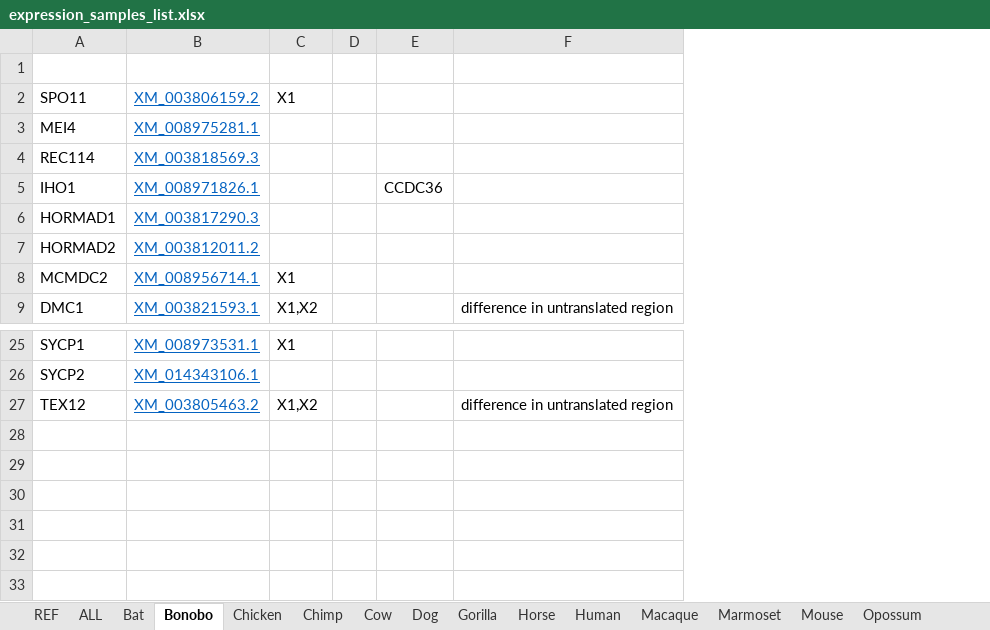
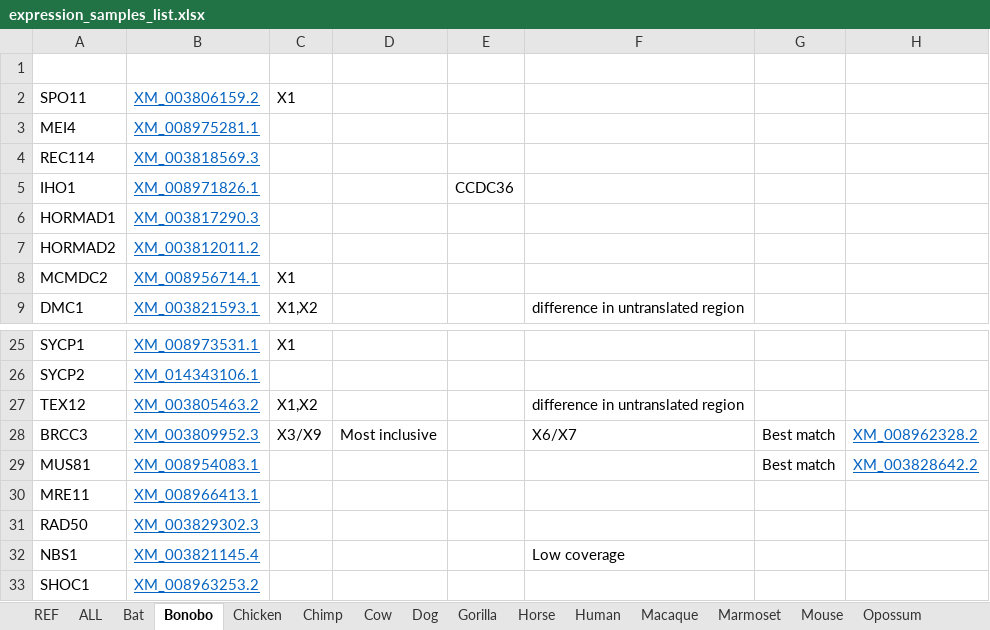
Before and after one commit to adapper/Evo_RecGenes_MS, an Excel workbook: Isoform_ID/expression_samples_list.xlsx, sheet Bonobo, drawn as a sheet; only a part is shown, gaps mark what is left out; values as stored, in another font and other column widths than the file's, no borders; removed rows and columns are numbered as before the commit, all else as after; the diff names each change by its address in the sheet, - before the commit and + after, or states it on an @@ line.

```diff
--- a/Isoform_ID/expression_samples_list.xlsx (sheet Bonobo)
+++ b/Isoform_ID/expression_samples_list.xlsx (sheet Bonobo)
-column D, empty
+column D, empty
+column G, empty
+column H, empty
+row 28: BRCC3 | XM_003809952.3 | X3/X9 | Most inclusive |  | X6/X7 | Best match | XM_008962328.2
+row 29: MUS81 | XM_008954083.1 |  |  |  |  | Best match | XM_003828642.2
+row 30: MRE11 | XM_008966413.1
+row 31: RAD50 | XM_003829302.3
+row 32: NBS1 | XM_003821145.4 |  |  |  | Low coverage
+row 33: SHOC1 | XM_008963253.2
```
Also changed, not shown: sheet ALL, sheet Sheep, sheet Mouse, sheet Bat, sheet Human, sheet Chimp, 10 more sheets, 1 other file.
